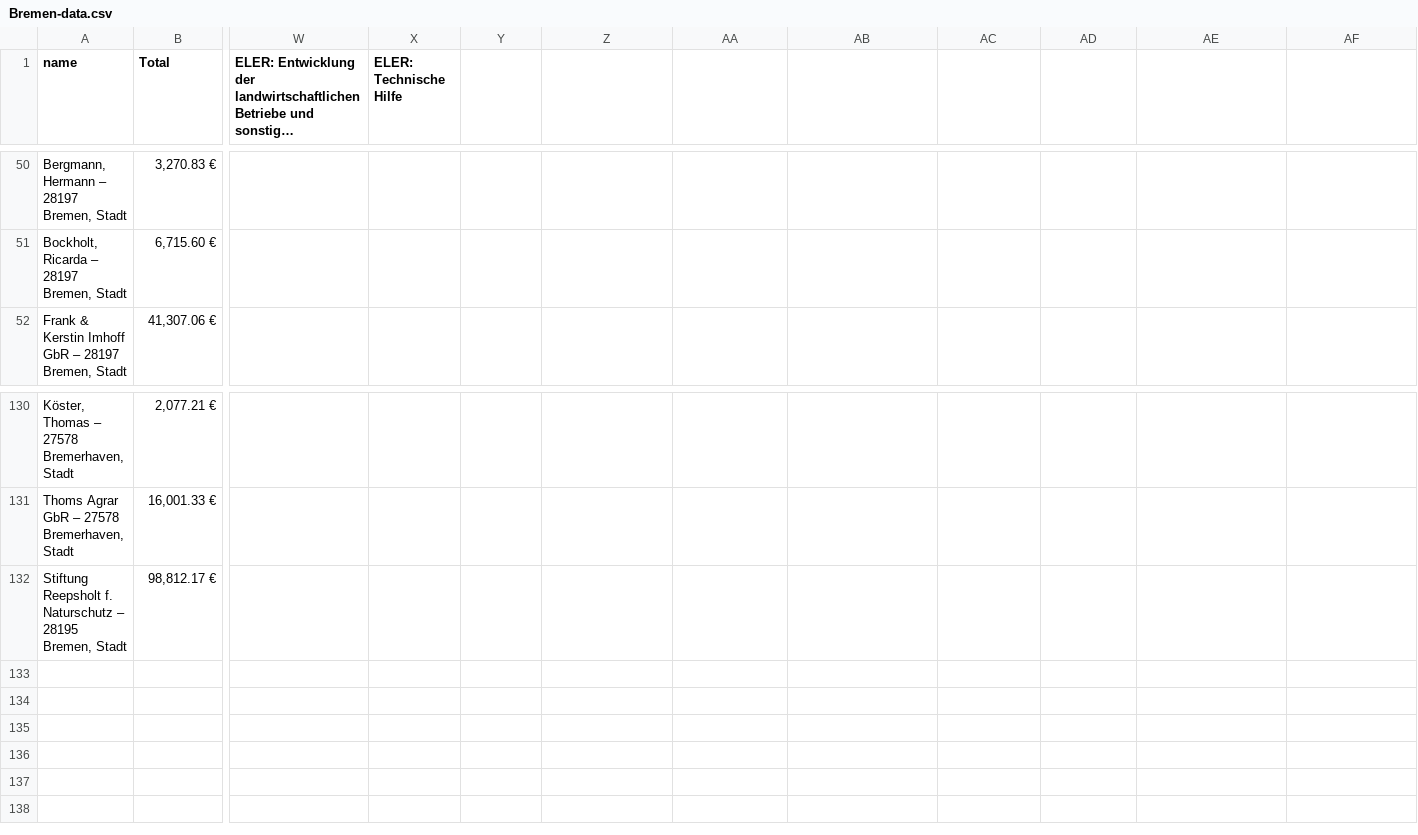
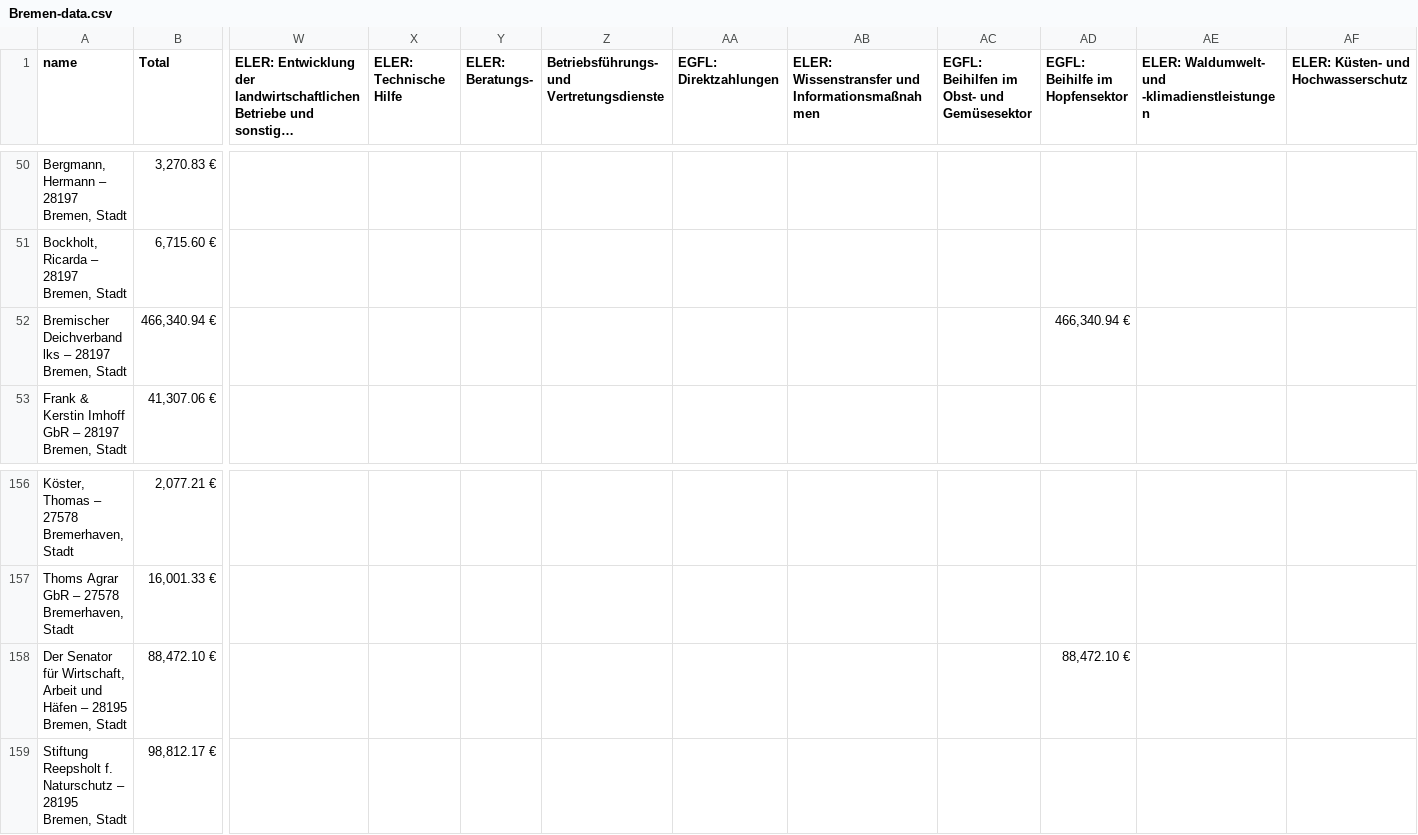
Before and after one commit to lifeeric/scraper-for-AFZ, a CSV file: scraped-data/Bremen-data.csv, drawn as a sheet; only a part is shown, gaps mark what is left out; long unchanged cells end in …; rows hold the shown columns only; the diff covers the shown part only; the diff names each change by its address in the sheet, - before the commit and + after, or states it on an @@ line.

```diff
--- a/scraped-data/Bremen-data.csv
+++ b/scraped-data/Bremen-data.csv
-Y1: (empty)
+Y1: ELER: Beratungs-
-Z1: (empty)
+Z1: Betriebsführungs- und Vertretungsdienste
-AA1: (empty)
+AA1: EGFL: Direktzahlungen
-AB1: (empty)
+AB1: ELER: Wissenstransfer und Informationsmaßnahmen
-AC1: (empty)
+AC1: EGFL: Beihilfen im Obst- und Gemüsesektor
-AD1: (empty)
+AD1: EGFL: Beihilfe im Hopfensektor
-AE1: (empty)
+AE1: ELER: Waldumwelt- und -klimadienstleistungen
-AF1: (empty)
+AF1: ELER: Küsten- und Hochwasserschutz
+row 52: Bremischer Deichverband lks – 28197 Bremen, Stadt | 466,340.94 € |  |  |  |  |  |  |  | 466,340.94 €
+row 158: Der Senator für Wirtschaft, Arbeit und Häfen – 28195 Bremen, Stadt | 88,472.10 € |  |  |  |  |  |  |  | 88,472.10 €
```
Also changed, not shown: 25 added rows elsewhere in this file, scraped-data/Berlin-data.csv, scraped-data/Hamburg-data.csv, 29 other files.
